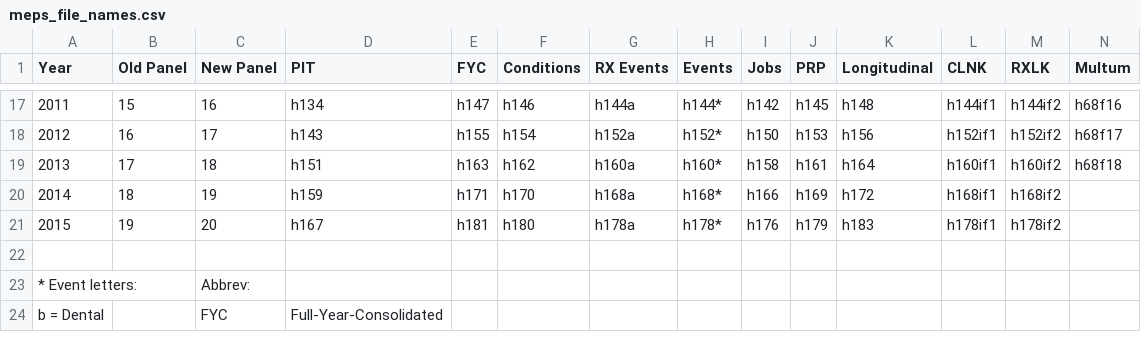
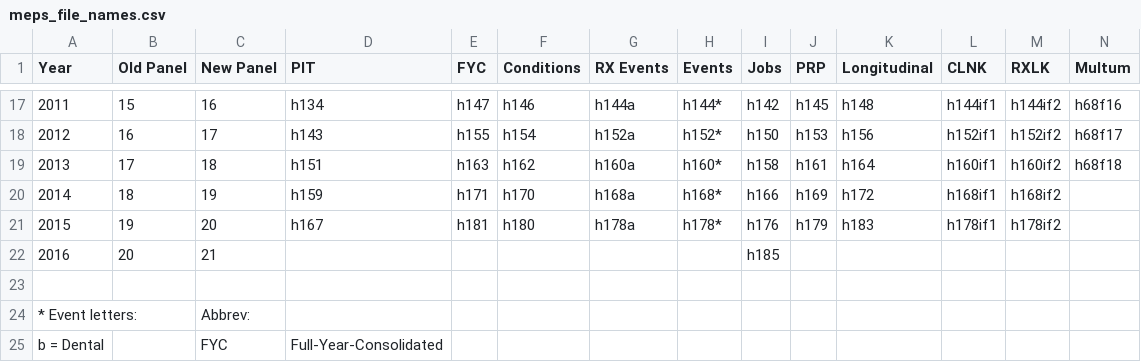
Before and after one commit to HHS-AHRQ/MEPS, a CSV file: Quick_Reference_Guides/meps_file_names.csv, drawn as a sheet; only a part is shown, gaps mark what is left out; the diff names each change by its address in the sheet, - before the commit and + after, or states it on an @@ line.

Commit message:
Adding 2016 jobs files

```diff
--- a/Quick_Reference_Guides/meps_file_names.csv
+++ b/Quick_Reference_Guides/meps_file_names.csv
+row 22: 2016 | 20 | 21 |  |  |  |  |  | h185
```
